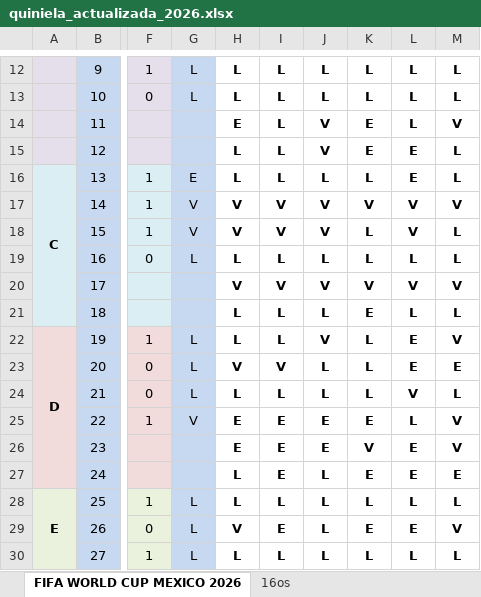
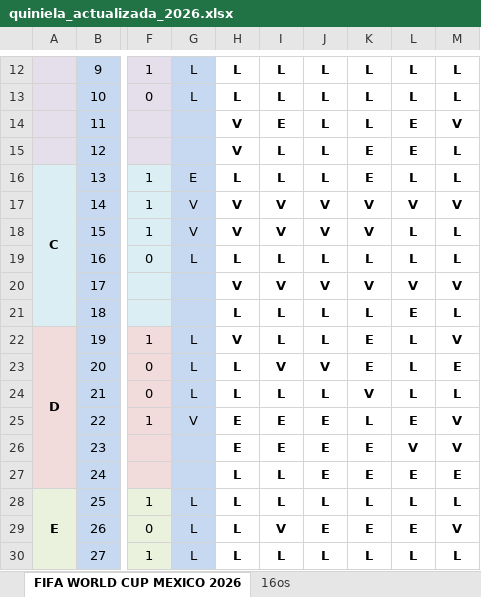
Before and after one commit to limondeagua-svg/Quiniela-World-Cup-Mexico-2026, an Excel workbook: quiniela_actualizada_2026.xlsx, sheet FIFA WORLD CUP MEXICO 2026, drawn as a sheet; only a part is shown, gaps mark what is left out; values as stored, in another font and other column widths than the file's, no borders; conditional formats not drawn; the diff covers the shown part only; the diff names each change by its address in the sheet, - before the commit and + after, or states it on an @@ line.

```diff
--- a/quiniela_actualizada_2026.xlsx (sheet FIFA WORLD CUP MEXICO 2026)
+++ b/quiniela_actualizada_2026.xlsx (sheet FIFA WORLD CUP MEXICO 2026)
-H14: E
+H14: V
-I14: L
+I14: E
-J14:J15: V
+J14:J15: L
-K14: E
+K14: L
-L14: L
+L14: E
-H15: L
+H15: V
-K16: L
+K16: E
-L16: E
+L16: L
-K18: L
+K18: V
-L18: V
+L18: L
-K21: E
+K21: L
-L21: L
+L21: E
-H22: L
+H22: V
-J22: V
+J22: L
-K22:K23: L
+K22:K23: E
-L22:L23: E
+L22:L23: L
-H23: V
+H23: L
-J23: L
+J23: V
-K24: L
+K24: V
-L24: V
+L24: L
-K25: E
+K25: L
-L25: L
+L25: E
-K26: V
+K26: E
-L26: E
+L26: V
-I27: E
+I27: L
-J27: L
+J27: E
-H29: V
+H29: L
-I29: E
+I29: V
-J29: L
+J29: E
```
Also changed, not shown: 2 added rows, 2 removed rows and 138 edited cells elsewhere in this sheet.
